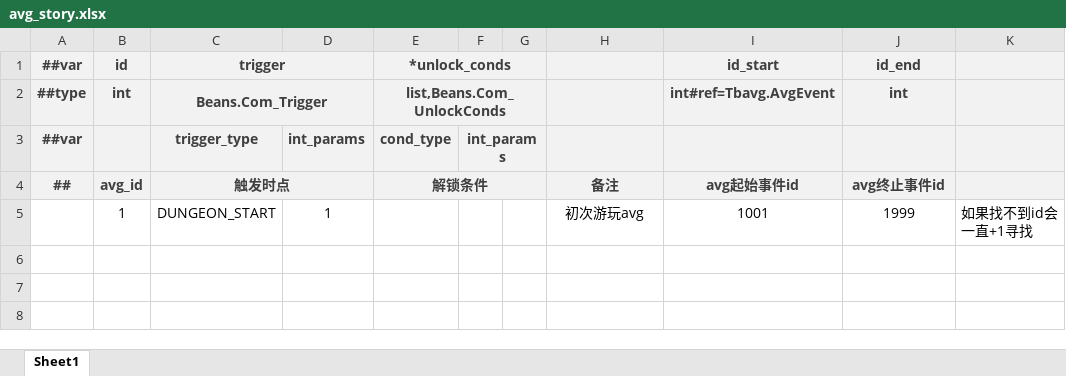
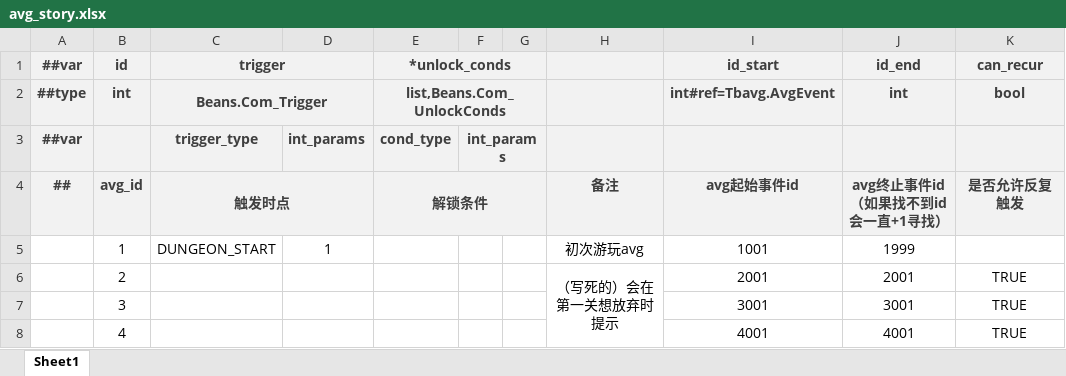
Before and after one commit to BroochWu/ZiStar, an Excel workbook: _ConfigExcels/Datas/avg_story.xlsx, sheet Sheet1, drawn as a sheet; values as stored, in another font and other column widths than the file's, no borders; ↵ is a line break in a cell; the diff names each change by its address in the sheet, - before the commit and + after, or states it on an @@ line.

```diff
--- a/_ConfigExcels/Datas/avg_story.xlsx (sheet Sheet1)
+++ b/_ConfigExcels/Datas/avg_story.xlsx (sheet Sheet1)
-K1: (empty)
+K1: can_recur
-K2 (can_recur): (empty)
+K2 (can_recur): bool
-J4 (id_end): avg终止事件id
+J4 (id_end): avg终止事件id ↵ （如果找不到id会一直+1寻找）
-K4 (can_recur): (empty)
+K4 (can_recur): 是否允许反复触发
-K5 (can_recur): 如果找不到id会一直+1寻找
+K5 (can_recur): (empty)
+row 6:  | 2 |  |  |  |  |  | （写死的）会在第一关想放弃时提示 | 2001 | 2001 | TRUE
+row 7:  | 3 |  |  |  |  |  |  | 3001 | 3001 | TRUE
+row 8:  | 4 |  |  |  |  |  |  | 4001 | 4001 | TRUE
```
Also changed, not shown: _ConfigExcels/Datas/avg_event.xlsx, 10 other files.
